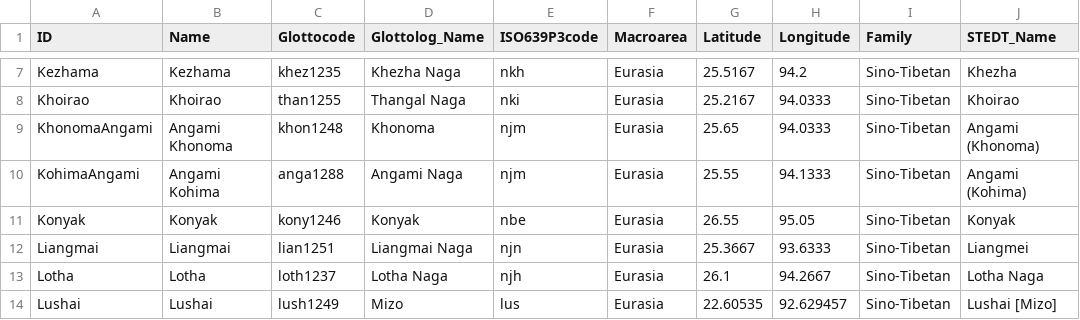
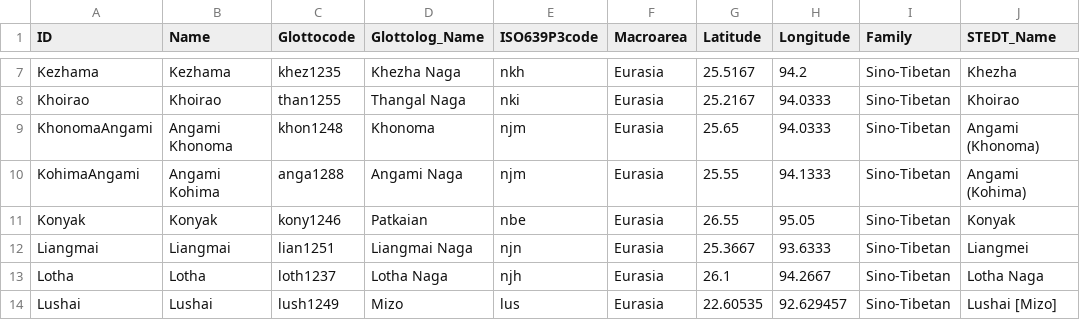
Before and after one commit to lexibank/marrisonnaga, a CSV file: cldf/languages.csv, drawn as a sheet; only a part is shown, gaps mark what is left out; the diff names each change by its address in the sheet, - before the commit and + after, or states it on an @@ line.

```diff
--- a/cldf/languages.csv
+++ b/cldf/languages.csv
-D11 (Glottolog_Name): Konyak
+D11 (Glottolog_Name): Patkaian
```
Also changed, not shown: etc/orthography.tsv, 9 other files.
